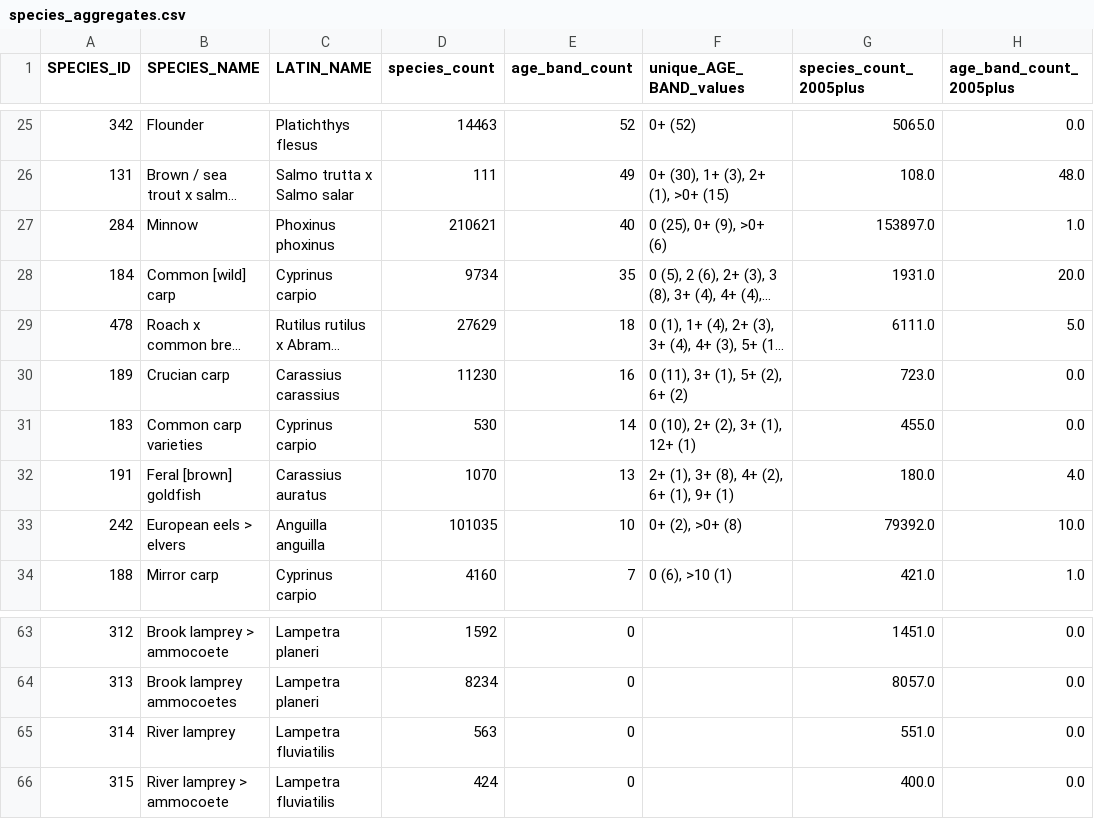
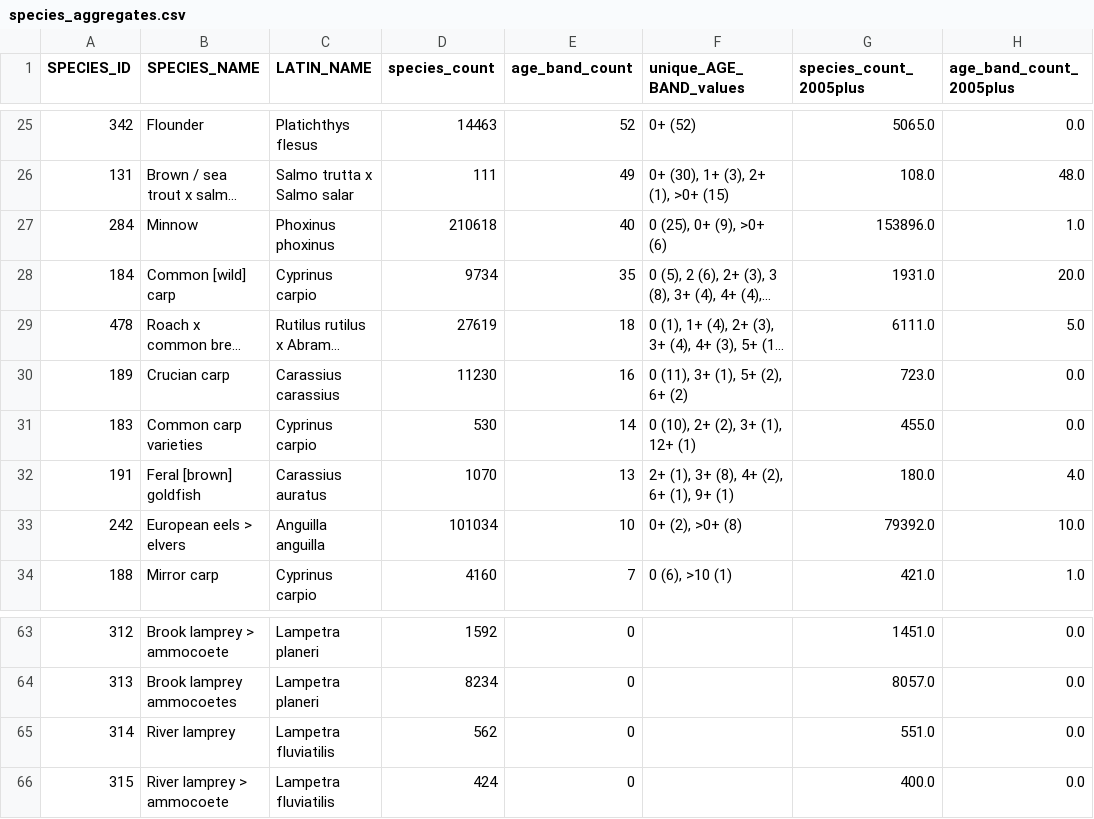
Before and after one commit to ARU-TK/Standard_Growth_Curves, a CSV file: outputs/species_aggregates.csv, drawn as a sheet; only a part is shown, gaps mark what is left out; long unchanged cells end in …; the diff covers the shown part only; the diff names each change by its address in the sheet, - before the commit and + after, or states it on an @@ line.

```diff
--- a/outputs/species_aggregates.csv
+++ b/outputs/species_aggregates.csv
-D27 (species_count): 210621
+D27 (species_count): 210618
-G27 (species_count_2005plus): 153897.0
+G27 (species_count_2005plus): 153896.0
-D29 (species_count): 27629
+D29 (species_count): 27619
-D33 (species_count): 101035
+D33 (species_count): 101034
-D65 (species_count): 563
+D65 (species_count): 562
```
Also changed, not shown: 26 edited cells elsewhere in this file, 7 other files.
